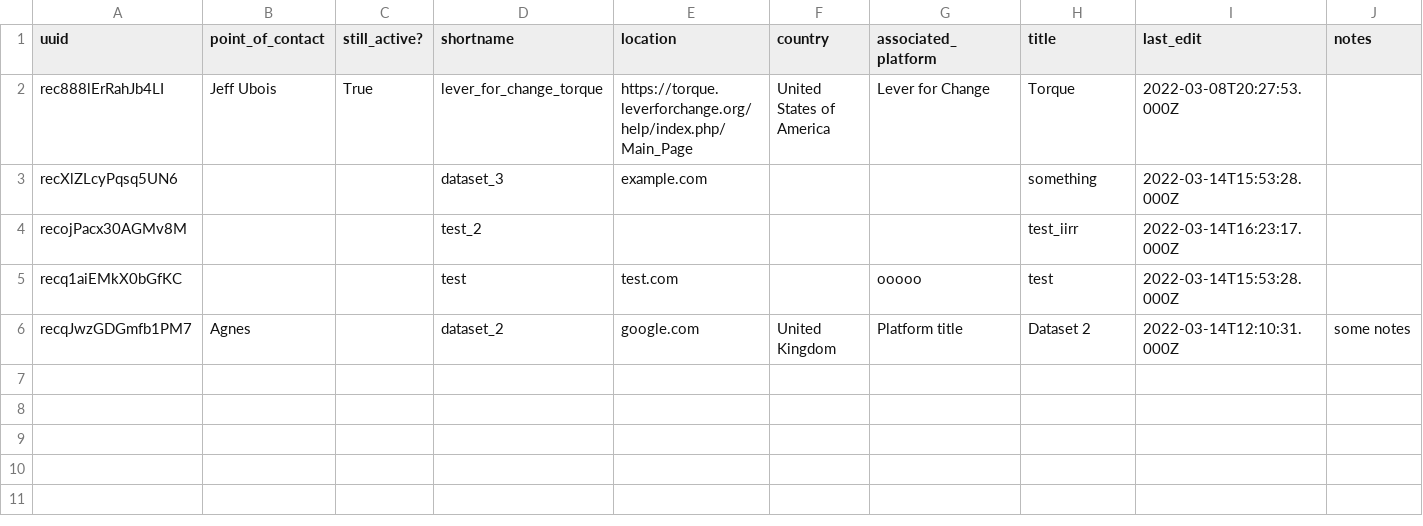
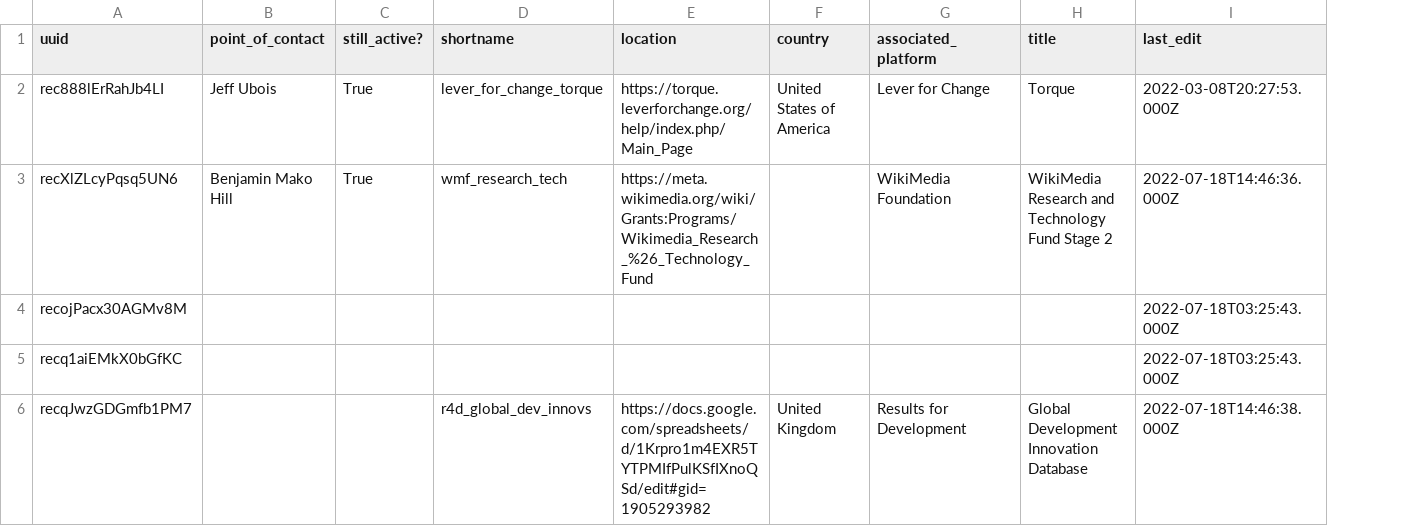
Before and after one commit to scientistkev/philanthrobotics-grants-index, a CSV file: index_archive/GrantDataIndex.csv, drawn as a sheet; the diff names each change by its address in the sheet, - before the commit and + after, or states it on an @@ line.

```diff
--- a/index_archive/GrantDataIndex.csv
+++ b/index_archive/GrantDataIndex.csv
-column J (notes), row 6: some notes
-B3 (point_of_contact): (empty)
+B3 (point_of_contact): Benjamin Mako Hill
-C3 (still_active?): (empty)
+C3 (still_active?): True
-D3 (shortname): dataset_3
+D3 (shortname): wmf_research_tech
-E3 (location): example.com
+E3 (location): https://meta.wikimedia.org/wiki/Grants:Programs/Wikimedia_Research_%26_Technology_Fund
-G3 (associated_platform): (empty)
+G3 (associated_platform): WikiMedia Foundation
-H3 (title): something
+H3 (title): WikiMedia Research and Technology Fund Stage 2
-I3 (last_edit): 2022-03-14T15:53:28.000Z
+I3 (last_edit): 2022-07-18T14:46:36.000Z
-D4 (shortname): test_2
+D4 (shortname): (empty)
-H4 (title): test_iirr
+H4 (title): (empty)
-I4 (last_edit): 2022-03-14T16:23:17.000Z
+I4 (last_edit): 2022-07-18T03:25:43.000Z
-D5 (shortname): test
+D5 (shortname): (empty)
-E5 (location): test.com
+E5 (location): (empty)
-G5 (associated_platform): ooooo
+G5 (associated_platform): (empty)
-H5 (title): test
+H5 (title): (empty)
-I5 (last_edit): 2022-03-14T15:53:28.000Z
+I5 (last_edit): 2022-07-18T03:25:43.000Z
-B6 (point_of_contact): Agnes
+B6 (point_of_contact): (empty)
-D6 (shortname): dataset_2
+D6 (shortname): r4d_global_dev_innovs
-E6 (location): google.com
+E6 (location): https://docs.google.com/spreadsheets/d/1Krpro1m4EXR5TYTPMIfPulKSfIXnoQSd/edit#gid=1905293982
-G6 (associated_platform): Platform title
+G6 (associated_platform): Results for Development
-H6 (title): Dataset 2
+H6 (title): Global Development Innovation Database
-I6 (last_edit): 2022-03-14T12:10:31.000Z
+I6 (last_edit): 2022-07-18T14:46:38.000Z
```
Also changed, not shown: 4 other files.
